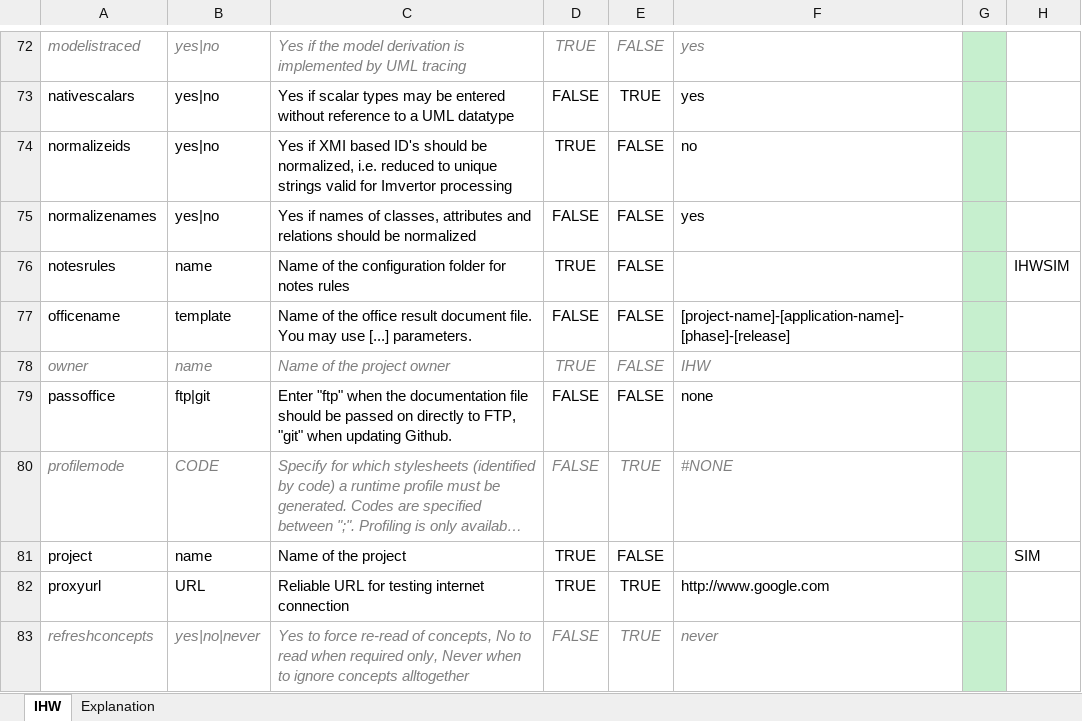
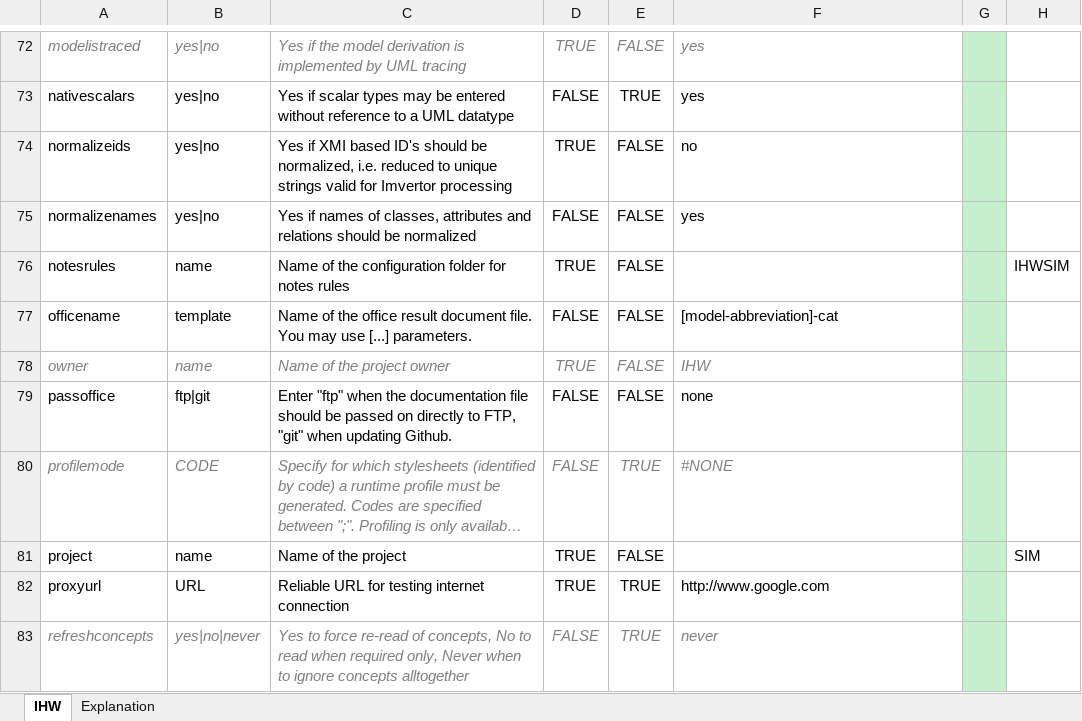
Before and after one commit to Imvertor/Imvertor-Maven, an Excel workbook: src/main/resources/input/IHW/props/IHW.xlsx, sheet IHW, drawn as a sheet; only a part is shown, gaps mark what is left out; long unchanged cells end in …; values as stored, in another font and other column widths than the file's, no borders; the diff names each change by its address in the sheet, - before the commit and + after, or states it on an @@ line.

Commit message:
IHW: Instellen property officename op de juiste waarde.
De bestandsnamen moeten worden opgebouwd als:

officename = [model-abbreviation]-cat

voor het genereren van een GIT bestand:

./data/SIM-IMWA-Afvalwaterketen.html

Bugfix.

```diff
--- a/src/main/resources/input/IHW/props/IHW.xlsx (sheet IHW)
+++ b/src/main/resources/input/IHW/props/IHW.xlsx (sheet IHW)
-F77: [project-name]-[application-name]-[phase]-[release]
+F77: [model-abbreviation]-cat
```
